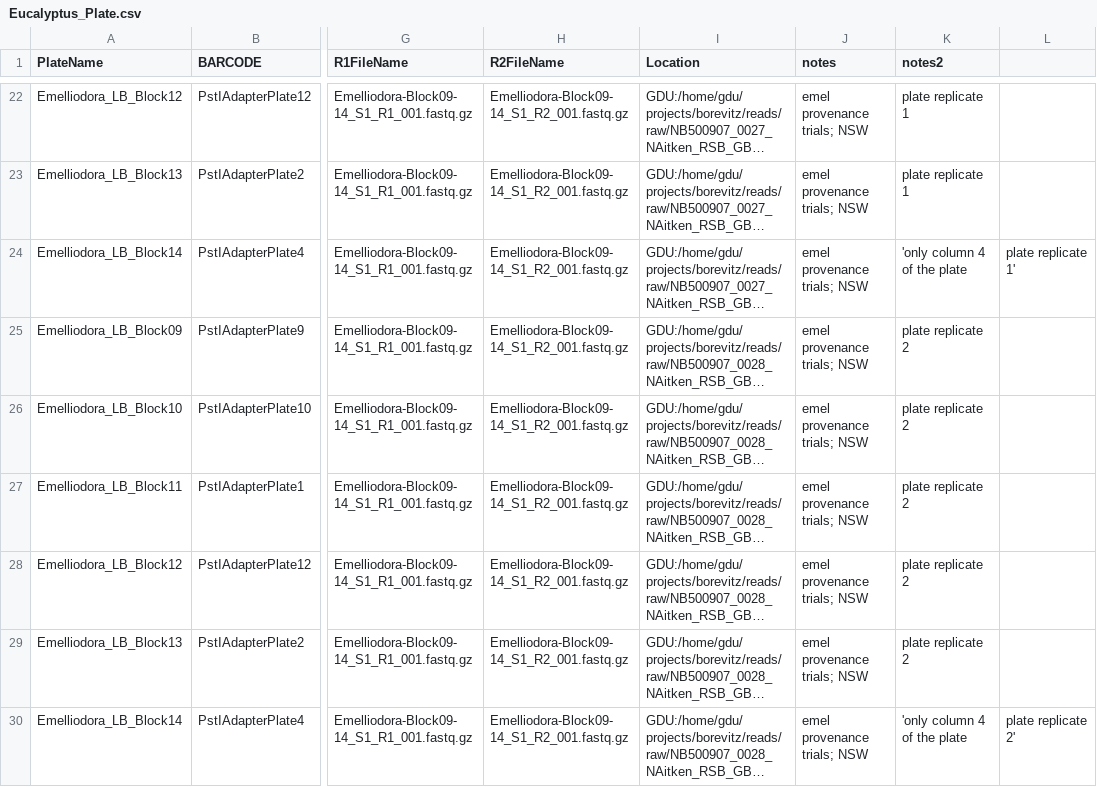
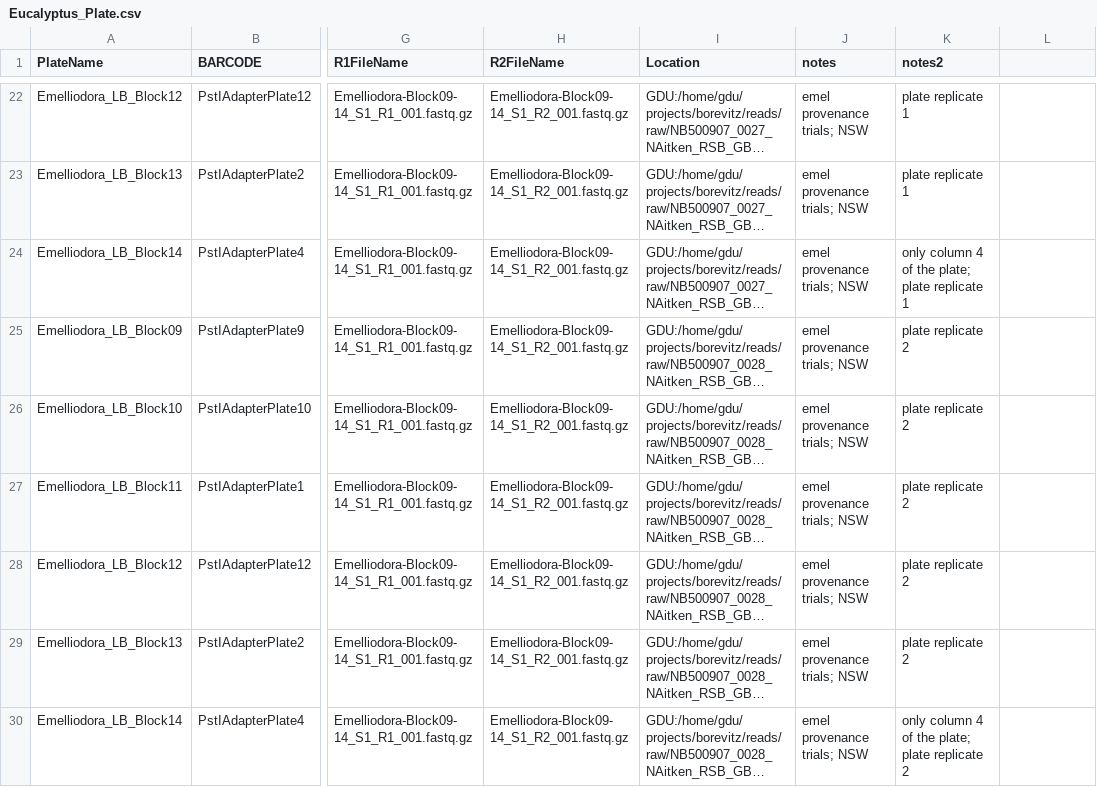
Before and after one commit to JamesKondilios/eucalyptus_data, a CSV file: Eucalyptus_Plate.csv, drawn as a sheet; only a part is shown, gaps mark what is left out; long unchanged cells end in …; the diff names each change by its address in the sheet, - before the commit and + after, or states it on an @@ line.

Commit message:
fix formatting

```diff
--- a/Eucalyptus_Plate.csv
+++ b/Eucalyptus_Plate.csv
-K24 (notes2): 'only column 4 of the plate
+K24 (notes2): only column 4 of the plate; plate replicate 1
-L24: plate replicate 1'
+L24: (empty)
-K30 (notes2): 'only column 4 of the plate
+K30 (notes2): only column 4 of the plate; plate replicate 2
-L30: plate replicate 2'
+L30: (empty)
```
